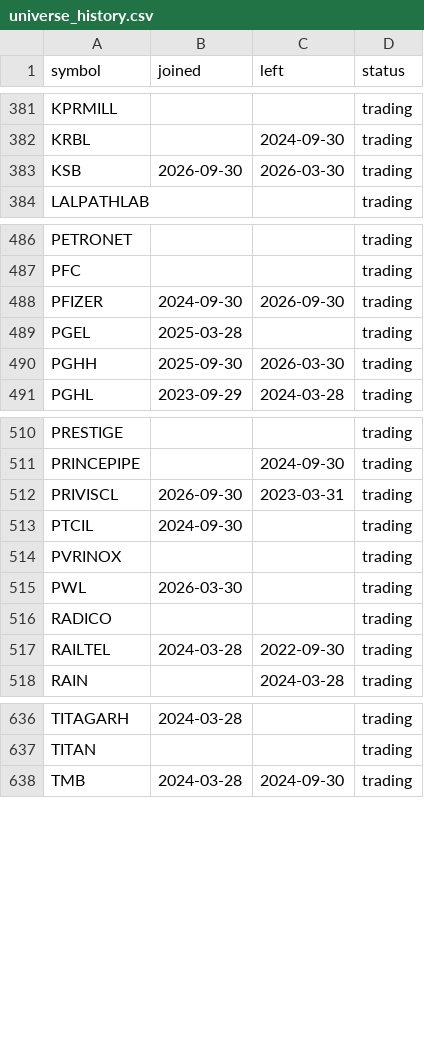
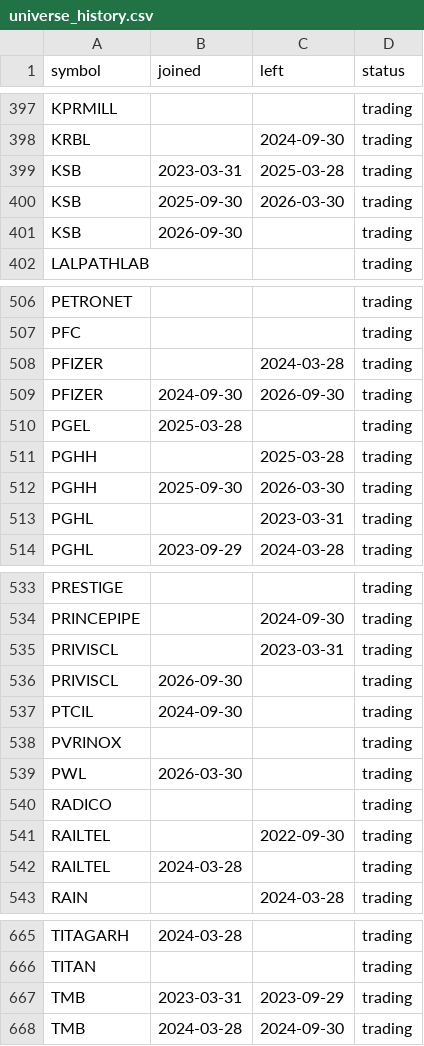
Before and after one commit to singhakshayraj/zerodha-brain, a CSV file: data/universe_history.csv, drawn as a sheet; only a part is shown, gaps mark what is left out; the diff covers the shown part only.

```diff
--- a/data/universe_history.csv
+++ b/data/universe_history.csv
@@ -382,3 +398,5 @@ KPRMILL,,,trading
 KRBL,,2024-09-30,trading
-KSB,2026-09-30,2026-03-30,trading
+KSB,2023-03-31,2025-03-28,trading
+KSB,2025-09-30,2026-03-30,trading
+KSB,2026-09-30,,trading
 LALPATHLAB,,,trading
@@ -487,5 +507,8 @@ PETRONET,,,trading
 PFC,,,trading
+PFIZER,,2024-03-28,trading
 PFIZER,2024-09-30,2026-09-30,trading
 PGEL,2025-03-28,,trading
+PGHH,,2025-03-28,trading
 PGHH,2025-09-30,2026-03-30,trading
+PGHL,,2023-03-31,trading
 PGHL,2023-09-29,2024-03-28,trading
@@ -511,3 +534,4 @@ PRESTIGE,,,trading
 PRINCEPIPE,,2024-09-30,trading
-PRIVISCL,2026-09-30,2023-03-31,trading
+PRIVISCL,,2023-03-31,trading
+PRIVISCL,2026-09-30,,trading
 PTCIL,2024-09-30,,trading
@@ -516,3 +540,4 @@ PWL,2026-03-30,,trading
 RADICO,,,trading
-RAILTEL,2024-03-28,2022-09-30,trading
+RAILTEL,,2022-09-30,trading
+RAILTEL,2024-03-28,,trading
 RAIN,,2024-03-28,trading
@@ -637,2 +666,3 @@ TITAGARH,2024-03-28,,trading
 TITAN,,,trading
+TMB,2023-03-31,2023-09-29,trading
 TMB,2024-03-28,2024-09-30,trading
```
Also changed, not shown: 26 added rows and 14 edited cells elsewhere in this file, 8 other files.
